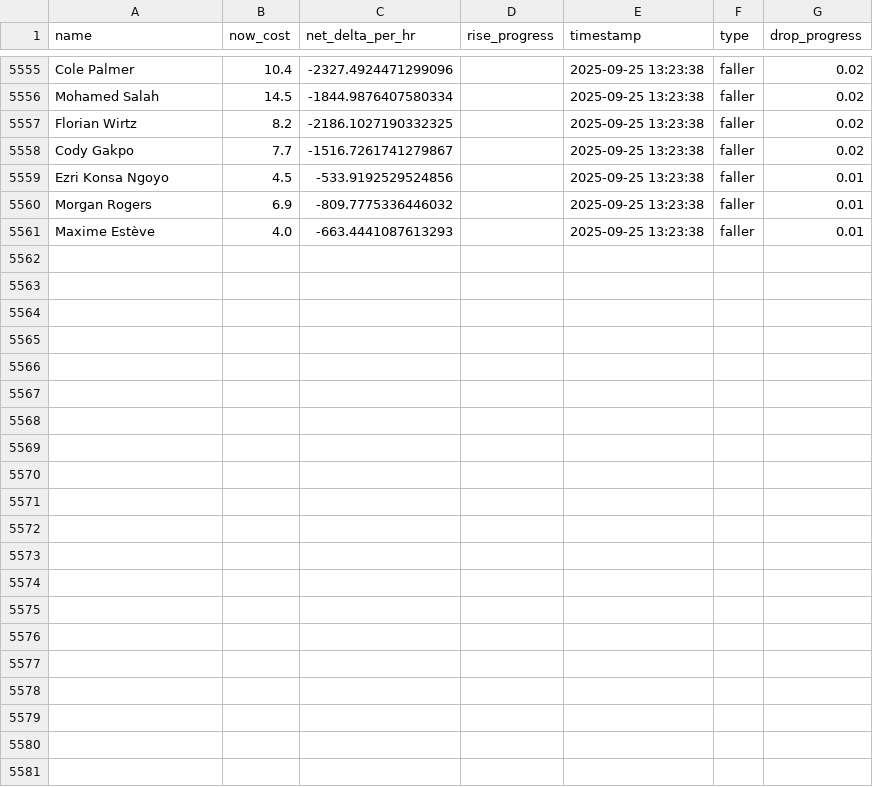
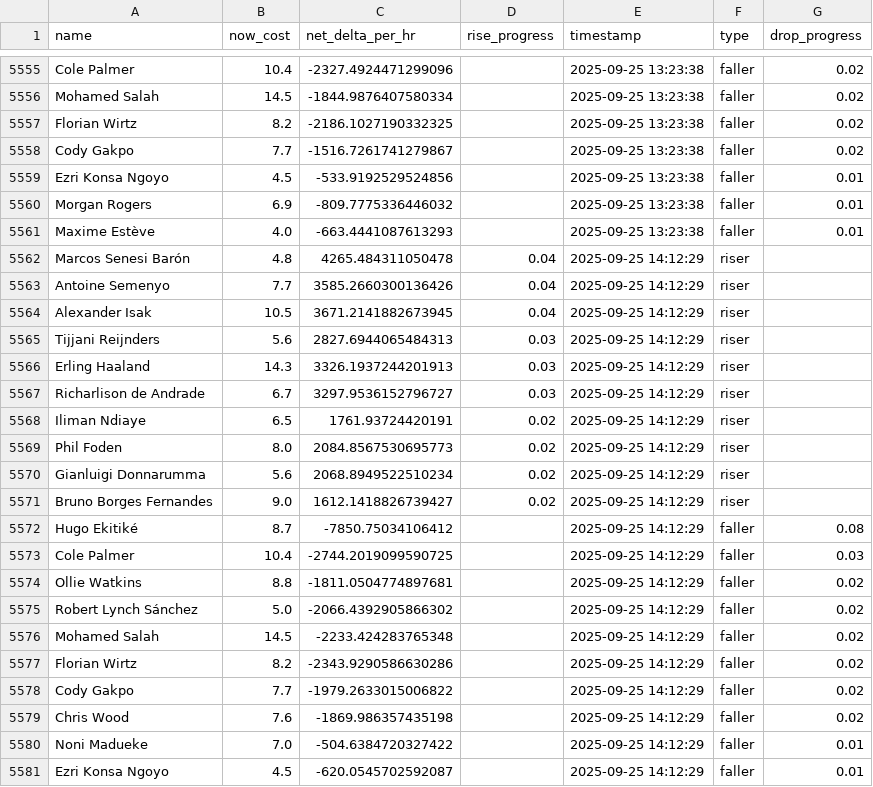
Before and after one commit to muhtasim-maleque/fpl-price-changes, a CSV file: fpl_predictions_log.csv, drawn as a sheet; only a part is shown, gaps mark what is left out; the diff names each change by its address in the sheet, - before the commit and + after, or states it on an @@ line.

```diff
--- a/fpl_predictions_log.csv
+++ b/fpl_predictions_log.csv
+row 5562: Marcos Senesi Barón | 4.8 | 4265.484311050478 | 0.04 | 2025-09-25 14:12:29 | riser
+row 5563: Antoine Semenyo | 7.7 | 3585.2660300136426 | 0.04 | 2025-09-25 14:12:29 | riser
+row 5564: Alexander Isak | 10.5 | 3671.2141882673945 | 0.04 | 2025-09-25 14:12:29 | riser
+row 5565: Tijjani Reijnders | 5.6 | 2827.6944065484313 | 0.03 | 2025-09-25 14:12:29 | riser
+row 5566: Erling Haaland | 14.3 | 3326.1937244201913 | 0.03 | 2025-09-25 14:12:29 | riser
+row 5567: Richarlison de Andrade | 6.7 | 3297.9536152796727 | 0.03 | 2025-09-25 14:12:29 | riser
+row 5568: Iliman Ndiaye | 6.5 | 1761.93724420191 | 0.02 | 2025-09-25 14:12:29 | riser
+row 5569: Phil Foden | 8.0 | 2084.8567530695773 | 0.02 | 2025-09-25 14:12:29 | riser
+row 5570: Gianluigi Donnarumma | 5.6 | 2068.8949522510234 | 0.02 | 2025-09-25 14:12:29 | riser
+row 5571: Bruno Borges Fernandes | 9.0 | 1612.1418826739427 | 0.02 | 2025-09-25 14:12:29 | riser
+row 5572: Hugo Ekitiké | 8.7 | -7850.75034106412 |  | 2025-09-25 14:12:29 | faller | 0.08
+row 5573: Cole Palmer | 10.4 | -2744.2019099590725 |  | 2025-09-25 14:12:29 | faller | 0.03
+row 5574: Ollie Watkins | 8.8 | -1811.0504774897681 |  | 2025-09-25 14:12:29 | faller | 0.02
+row 5575: Robert Lynch Sánchez | 5.0 | -2066.4392905866302 |  | 2025-09-25 14:12:29 | faller | 0.02
+row 5576: Mohamed Salah | 14.5 | -2233.424283765348 |  | 2025-09-25 14:12:29 | faller | 0.02
+row 5577: Florian Wirtz | 8.2 | -2343.9290586630286 |  | 2025-09-25 14:12:29 | faller | 0.02
+row 5578: Cody Gakpo | 7.7 | -1979.2633015006822 |  | 2025-09-25 14:12:29 | faller | 0.02
+row 5579: Chris Wood | 7.6 | -1869.986357435198 |  | 2025-09-25 14:12:29 | faller | 0.02
+row 5580: Noni Madueke | 7.0 | -504.6384720327422 |  | 2025-09-25 14:12:29 | faller | 0.01
+row 5581: Ezri Konsa Ngoyo | 4.5 | -620.0545702592087 |  | 2025-09-25 14:12:29 | faller | 0.01
```
Also changed, not shown: fpl_summary.csv.
